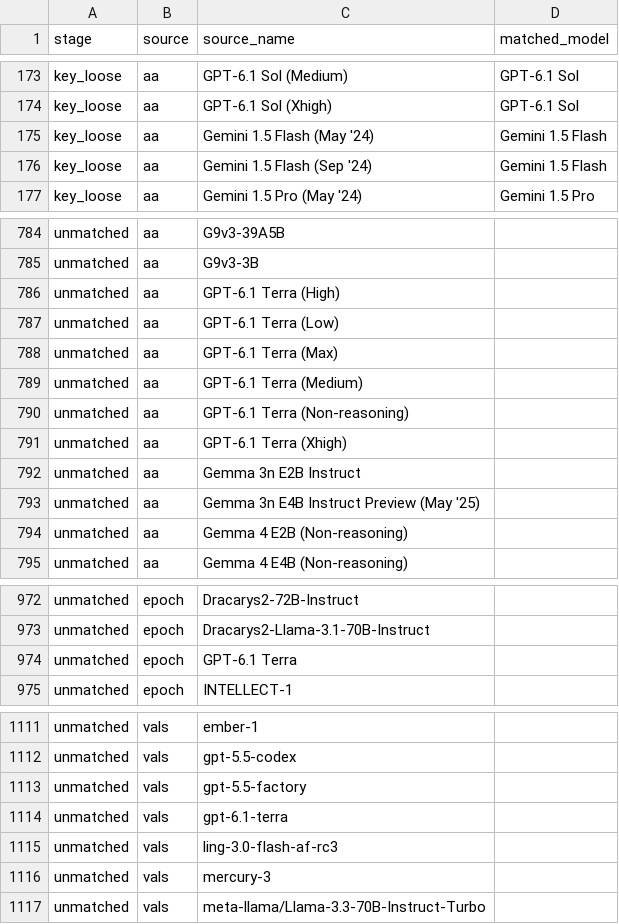
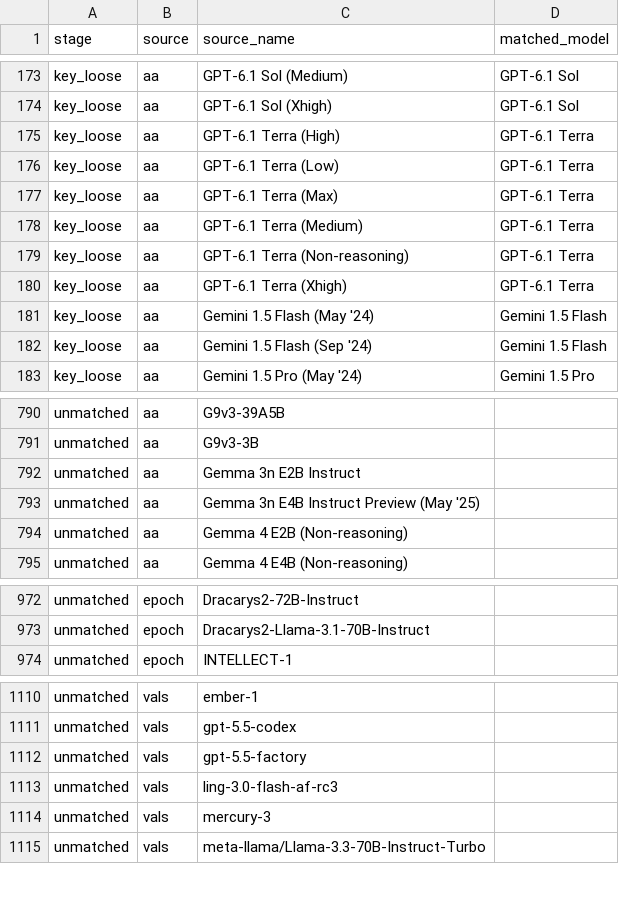
Before and after one commit to Konayukiw/bench, a CSV file: data/build/match_review.csv, drawn as a sheet; only a part is shown, gaps mark what is left out; removed rows and columns are numbered as before the commit, all else as after; the diff names each change by its address in the sheet, - before the commit and + after, or states it on an @@ line.

```diff
--- a/data/build/match_review.csv
+++ b/data/build/match_review.csv
+row 175: key_loose | aa | GPT-6.1 Terra (High) | GPT-6.1 Terra
+row 176: key_loose | aa | GPT-6.1 Terra (Low) | GPT-6.1 Terra
+row 177: key_loose | aa | GPT-6.1 Terra (Max) | GPT-6.1 Terra
+row 178: key_loose | aa | GPT-6.1 Terra (Medium) | GPT-6.1 Terra
+row 179: key_loose | aa | GPT-6.1 Terra (Non-reasoning) | GPT-6.1 Terra
+row 180: key_loose | aa | GPT-6.1 Terra (Xhigh) | GPT-6.1 Terra
-row 786: unmatched | aa | GPT-6.1 Terra (High)
-row 787: unmatched | aa | GPT-6.1 Terra (Low)
-row 788: unmatched | aa | GPT-6.1 Terra (Max)
-row 789: unmatched | aa | GPT-6.1 Terra (Medium)
-row 790: unmatched | aa | GPT-6.1 Terra (Non-reasoning)
-row 791: unmatched | aa | GPT-6.1 Terra (Xhigh)
-row 974: unmatched | epoch | GPT-6.1 Terra
-row 1114: unmatched | vals | gpt-6.1-terra
```
Also changed, not shown: data/build/observations_selected.csv, data/manual/observations.csv, 7 other files.
